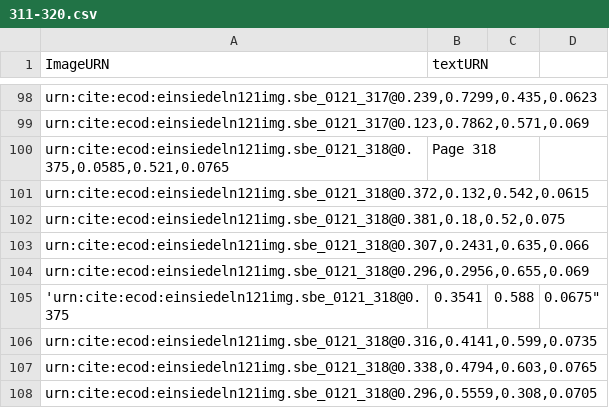
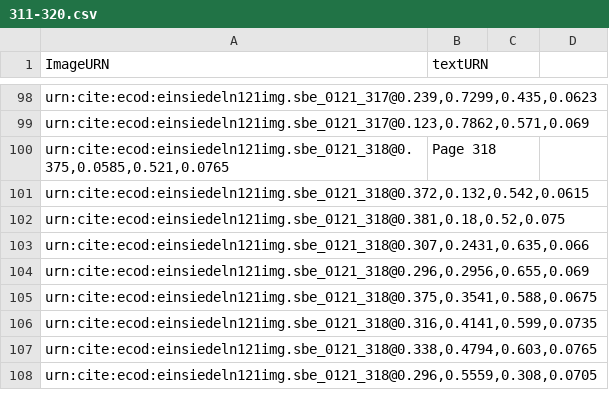
Before and after one commit to HCMID/chant, a CSV file: indices/311-320.csv, drawn as a sheet; only a part is shown, gaps mark what is left out; removed rows and columns are numbered as before the commit, all else as after; the diff names each change by its address in the sheet, - before the commit and + after, or states it on an @@ line.

Commit message:
Update 311-320.csv

```diff
--- a/indices/311-320.csv
+++ b/indices/311-320.csv
-row 105: 'urn:cite:ecod:einsiedeln121img.sbe_0121_318@0.375 | 0.3541 | 0.588 | 0.0675"
+row 105: urn:cite:ecod:einsiedeln121img.sbe_0121_318@0.375,0.3541,0.588,0.0675
```
